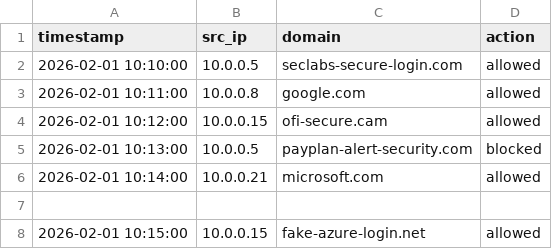
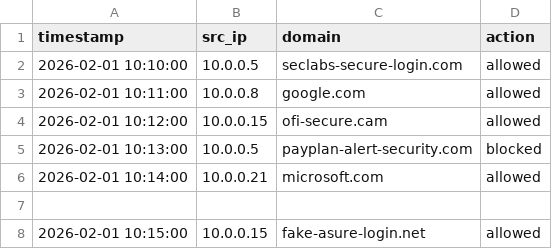
Before and after one commit to DarshanBasavaraju/SOC-Threat-Intelligence-Triage-Lab, a CSV file: proxy_logs.csv - Sheet.csv, drawn as a sheet.

Commit message:
Update proxy_logs.csv - Sheet.csv

```diff
--- a/proxy_logs.csv - Sheet.csv
+++ b/proxy_logs.csv - Sheet.csv
@@ -7,2 +7,2 @@ timestamp,src_ip,domain,action
 
-2026-02-01 10:15:00,10.0.0.15,fake-azure-login.net,allowed
+2026-02-01 10:15:00,10.0.0.15,fake-asure-login.net,allowed
```
